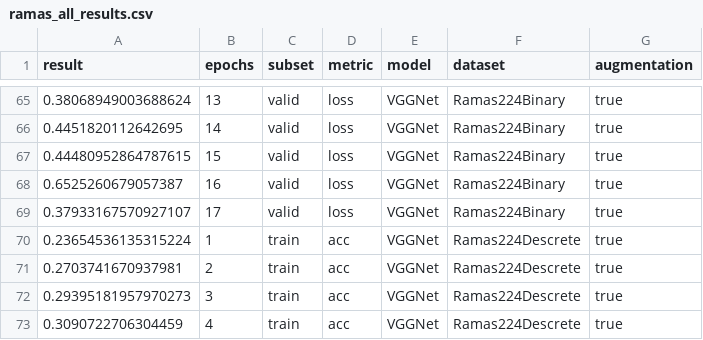
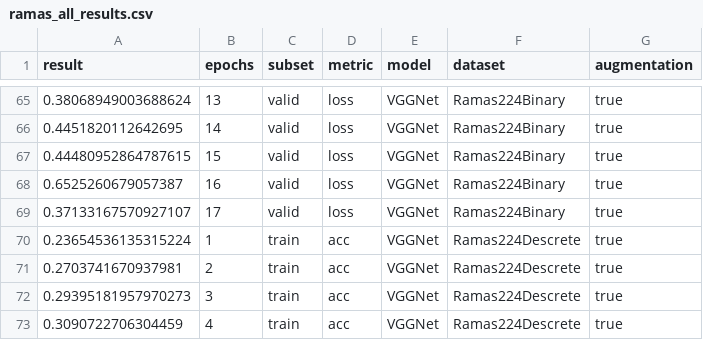
Before and after one commit to iamryabinov/SER_neuro, a CSV file: models/best_models/ramas_all_results.csv, drawn as a sheet; only a part is shown, gaps mark what is left out.

```diff
--- a/models/best_models/ramas_all_results.csv
+++ b/models/best_models/ramas_all_results.csv
@@ -68,3 +68,3 @@ result;epochs;subset;metric;model;dataset;augmentation
 0.6525260679057387;16;valid;loss;VGGNet;Ramas224Binary;true
-0.37933167570927107;17;valid;loss;VGGNet;Ramas224Binary;true
+0.37133167570927107;17;valid;loss;VGGNet;Ramas224Binary;true
 0.23654536135315224;1;train;acc;VGGNet;Ramas224Descrete;true
```
Also changed, not shown: 6 other files.
